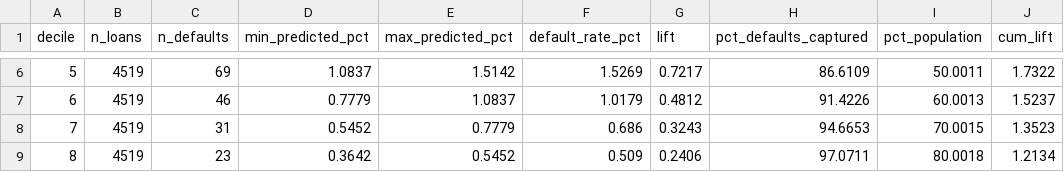
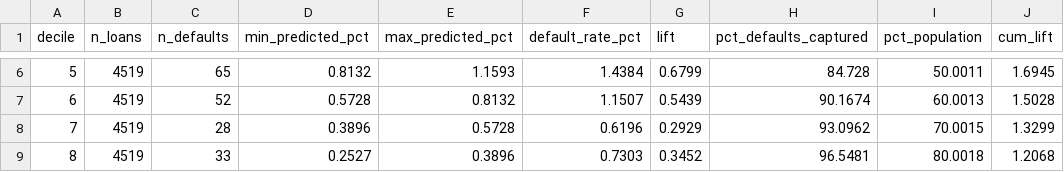
Before and after one commit to Linsi6280/consumer-credit-default-model, a CSV file: output/gains_table_logit_2022.csv, drawn as a sheet; only a part is shown, gaps mark what is left out; the diff covers the shown part only.

```diff
--- a/output/gains_table_logit_2022.csv
+++ b/output/gains_table_logit_2022.csv
@@ -6,4 +6,4 @@ decile,n_loans,n_defaults,min_predicted_pct,max_predicted_pct,default_rate_pct,l
-5,4519,69,1.0837,1.5142,1.5269,0.7217,86.6109,50.0011,1.7322
-6,4519,46,0.7779,1.0837,1.0179,0.4812,91.4226,60.0013,1.5237
-7,4519,31,0.5452,0.7779,0.686,0.3243,94.6653,70.0015,1.3523
-8,4519,23,0.3642,0.5452,0.509,0.2406,97.0711,80.0018,1.2134
+5,4519,65,0.8132,1.1593,1.4384,0.6799,84.728,50.0011,1.6945
+6,4519,52,0.5728,0.8132,1.1507,0.5439,90.1674,60.0013,1.5028
+7,4519,28,0.3896,0.5728,0.6196,0.2929,93.0962,70.0015,1.3299
+8,4519,33,0.2527,0.3896,0.7303,0.3452,96.5481,80.0018,1.2068
```
Also changed, not shown: 40 edited cells elsewhere in this file, output/gains_table_lightgbm_2022.csv, output/logit_odds_ratios.csv, 11 other files.
